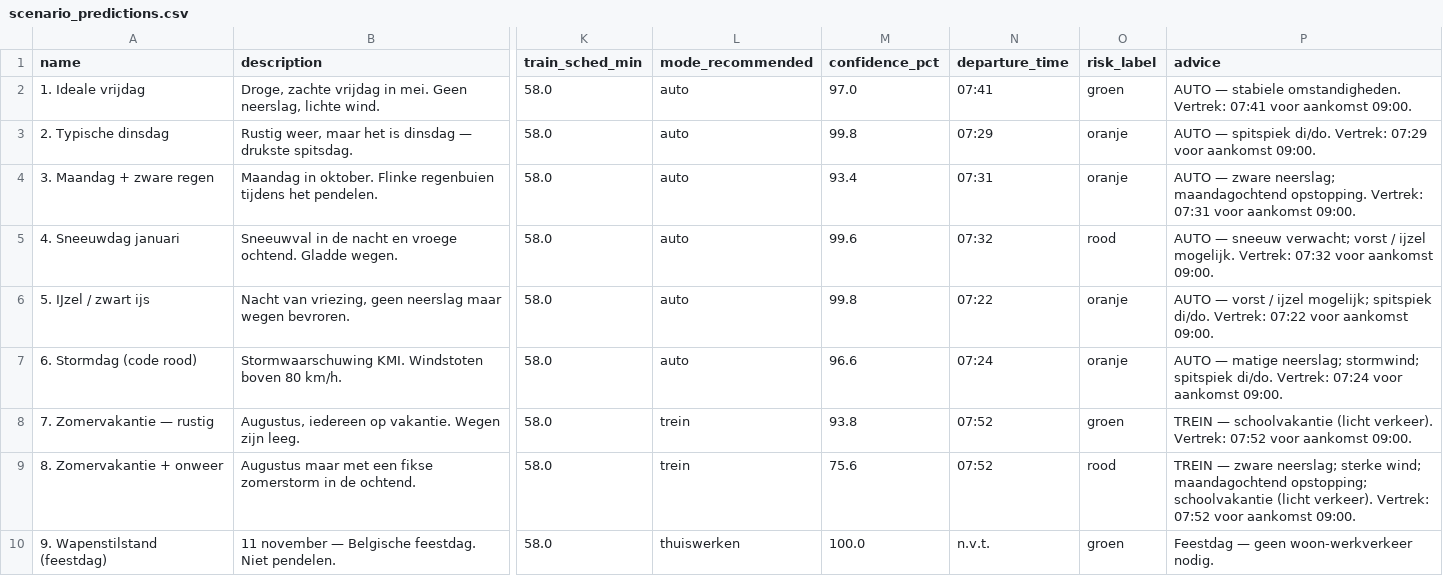
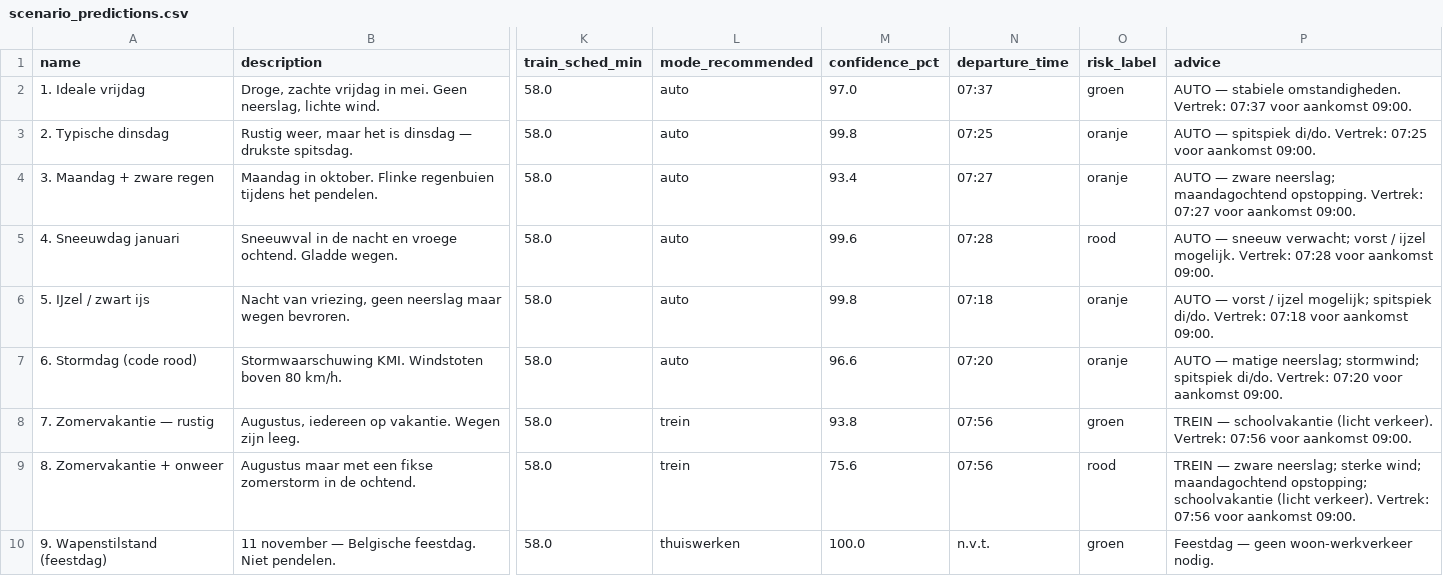
Before and after one commit to MaximeMylle/trafic_forecast_datascience, a CSV file: data/processed/scenario_predictions.csv, drawn as a sheet; only a part is shown, gaps mark what is left out; the diff covers the shown part only; the diff names each change by its address in the sheet, - before the commit and + after, or states it on an @@ line.

```diff
--- a/data/processed/scenario_predictions.csv
+++ b/data/processed/scenario_predictions.csv
-N2 (departure_time): 07:41
+N2 (departure_time): 07:37
-P2 (advice): …omstandigheden. Vertrek: 07:41 voor aankomst…
+P2 (advice): …omstandigheden. Vertrek: 07:37 voor aankomst…
-N3 (departure_time): 07:29
+N3 (departure_time): 07:25
-P3 (advice): …di/do. Vertrek: 07:29 voor aankomst…
+P3 (advice): …di/do. Vertrek: 07:25 voor aankomst…
-N4 (departure_time): 07:31
+N4 (departure_time): 07:27
-P4 (advice): …opstopping. Vertrek: 07:31 voor aankomst…
+P4 (advice): …opstopping. Vertrek: 07:27 voor aankomst…
-N5 (departure_time): 07:32
+N5 (departure_time): 07:28
-P5 (advice): …mogelijk. Vertrek: 07:32 voor aankomst…
+P5 (advice): …mogelijk. Vertrek: 07:28 voor aankomst…
-N6 (departure_time): 07:22
+N6 (departure_time): 07:18
-P6 (advice): …di/do. Vertrek: 07:22 voor aankomst…
+P6 (advice): …di/do. Vertrek: 07:18 voor aankomst…
-N7 (departure_time): 07:24
+N7 (departure_time): 07:20
-P7 (advice): …di/do. Vertrek: 07:24 voor aankomst…
+P7 (advice): …di/do. Vertrek: 07:20 voor aankomst…
-N8:N9 (departure_time): 07:52
+N8:N9 (departure_time): 07:56
-P8 (advice): …verkeer). Vertrek: 07:52 voor aankomst…
+P8 (advice): …verkeer). Vertrek: 07:56 voor aankomst…
-P9 (advice): …verkeer). Vertrek: 07:52 voor aankomst…
+P9 (advice): …verkeer). Vertrek: 07:56 voor aankomst…
```
Also changed, not shown: 80 edited cells elsewhere in this file, 4 other files.
